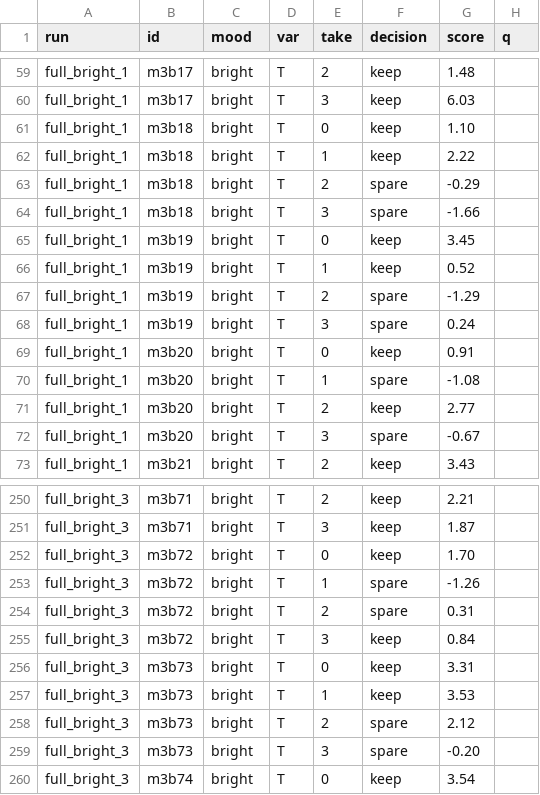
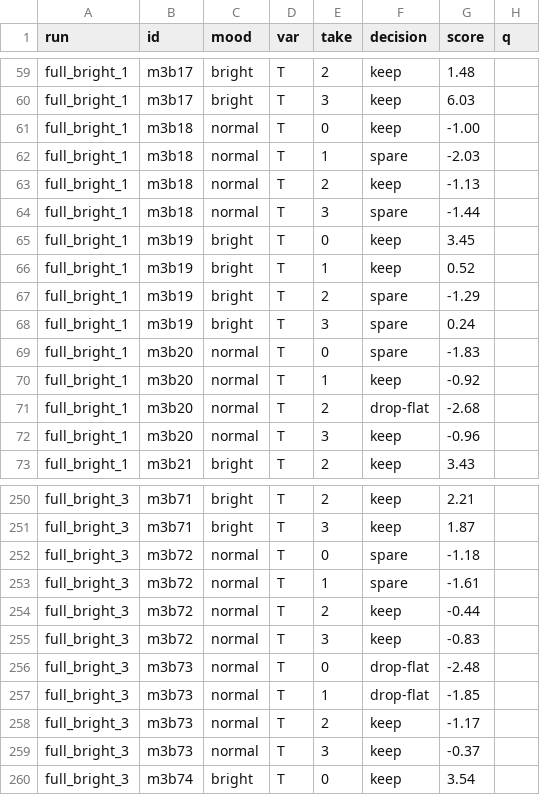
Before and after one commit to 28thanujaya-hash/voice-training, a CSV file: results/auto_sort/bright.csv, drawn as a sheet; only a part is shown, gaps mark what is left out; the diff covers the shown part only; the diff names each change by its address in the sheet, - before the commit and + after, or states it on an @@ line.

```diff
--- a/results/auto_sort/bright.csv
+++ b/results/auto_sort/bright.csv
-C61:C64 (mood): bright
+C61:C64 (mood): normal
-G61 (score): 1.10
+G61 (score): -1.00
-F62 (decision): keep
+F62 (decision): spare
-G62 (score): 2.22
+G62 (score): -2.03
-F63 (decision): spare
+F63 (decision): keep
-G63 (score): -0.29
+G63 (score): -1.13
-G64 (score): -1.66
+G64 (score): -1.44
-C69:C72 (mood): bright
+C69:C72 (mood): normal
-F69 (decision): keep
+F69 (decision): spare
-G69 (score): 0.91
+G69 (score): -1.83
-F70 (decision): spare
+F70 (decision): keep
-G70 (score): -1.08
+G70 (score): -0.92
-F71 (decision): keep
+F71 (decision): drop-flat
-G71 (score): 2.77
+G71 (score): -2.68
-F72 (decision): spare
+F72 (decision): keep
-G72 (score): -0.67
+G72 (score): -0.96
-C252:C259 (mood): bright
+C252:C259 (mood): normal
-F252 (decision): keep
+F252 (decision): spare
-G252 (score): 1.70
+G252 (score): -1.18
-G253 (score): -1.26
+G253 (score): -1.61
-F254 (decision): spare
+F254 (decision): keep
-G254 (score): 0.31
+G254 (score): -0.44
-G255 (score): 0.84
+G255 (score): -0.83
-F256:F257 (decision): keep
+F256:F257 (decision): drop-flat
-G256 (score): 3.31
+G256 (score): -2.48
-G257 (score): 3.53
+G257 (score): -1.85
-F258:F259 (decision): spare
+F258:F259 (decision): keep
-G258 (score): 2.12
+G258 (score): -1.17
-G259 (score): -0.20
+G259 (score): -0.37
```
Also changed, not shown: 98 edited cells elsewhere in this file, 1 other file.
